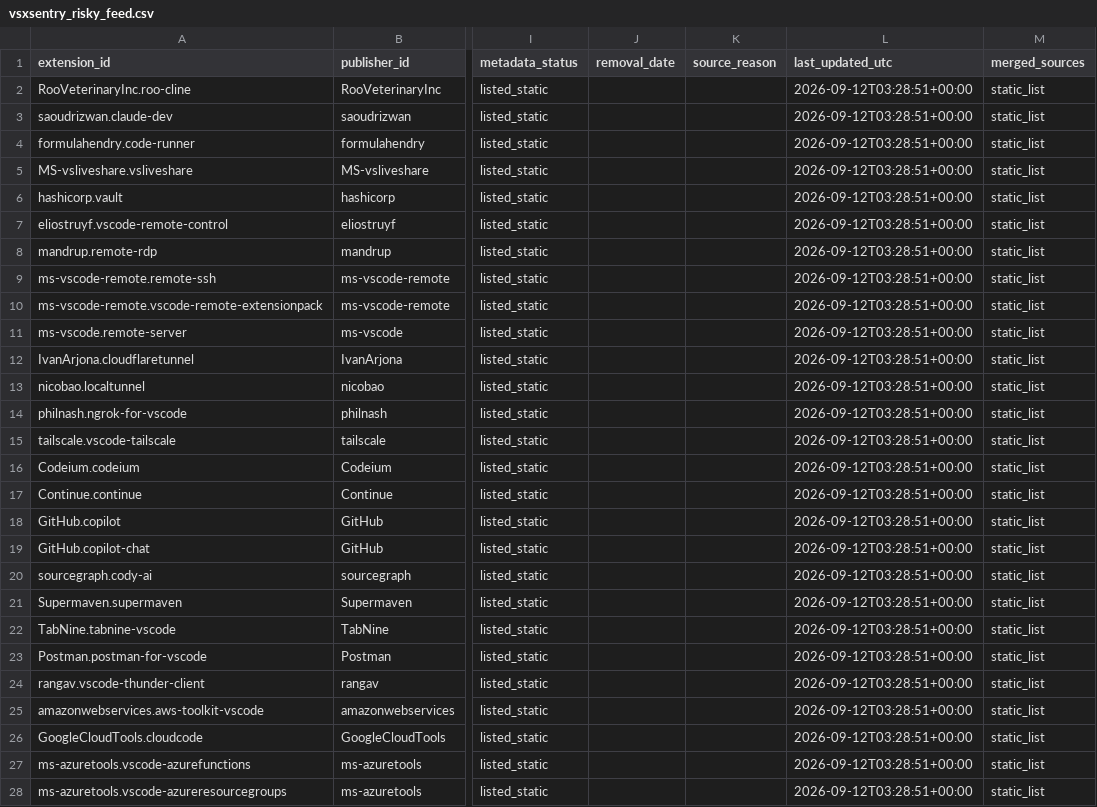
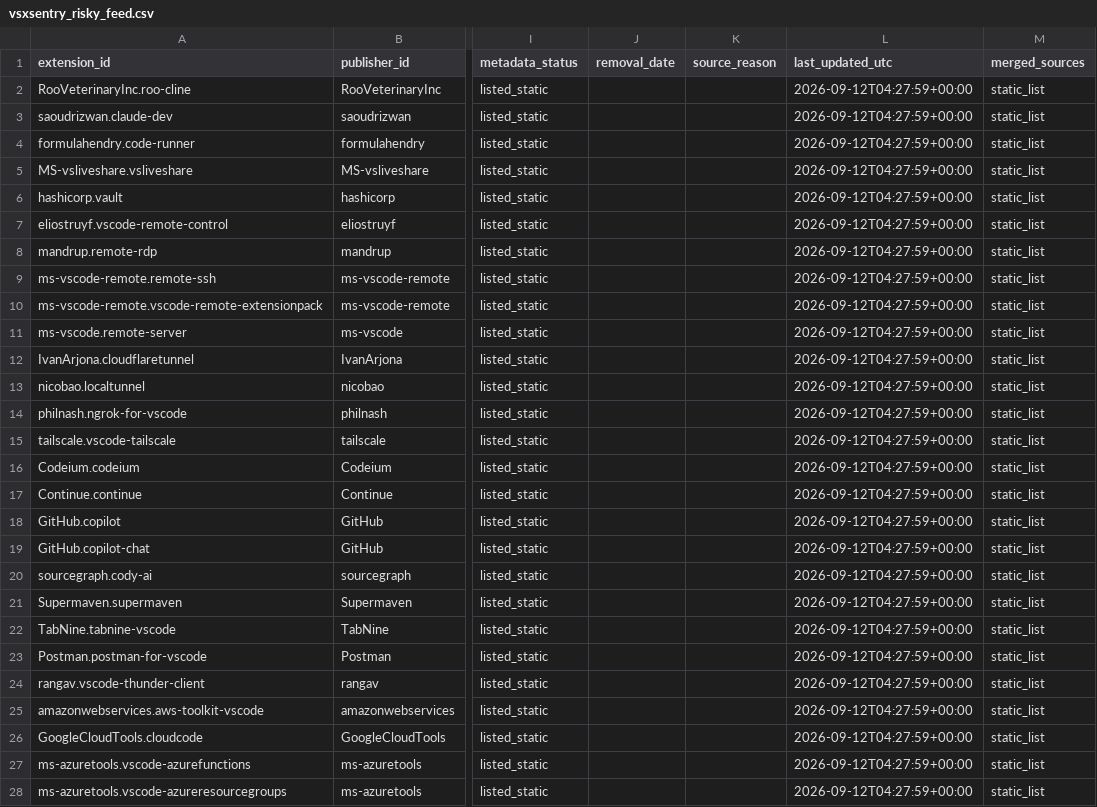
Before and after one commit to bhardwajRahul/awesome-lists, a CSV file: Lists/VSCODE Extensions/feeds/vsxsentry_risky_feed.csv, drawn as a sheet; only a part is shown, gaps mark what is left out; the diff covers the shown part only; the diff names each change by its address in the sheet, - before the commit and + after, or states it on an @@ line.

```diff
--- a/Lists/VSCODE Extensions/feeds/vsxsentry_risky_feed.csv
+++ b/Lists/VSCODE Extensions/feeds/vsxsentry_risky_feed.csv
-L2:L28 (last_updated_utc): 2026-09-12T03:28:51+00:00
+L2:L28 (last_updated_utc): 2026-09-12T04:27:59+00:00
```
Also changed, not shown: 45 edited cells elsewhere in this file, Lists/VSCODE Extensions/feeds/vsxsentry_feed.csv, Lists/VSCODE Extensions/feeds/vsxsentry_malicious_feed.csv, 4 other files.
